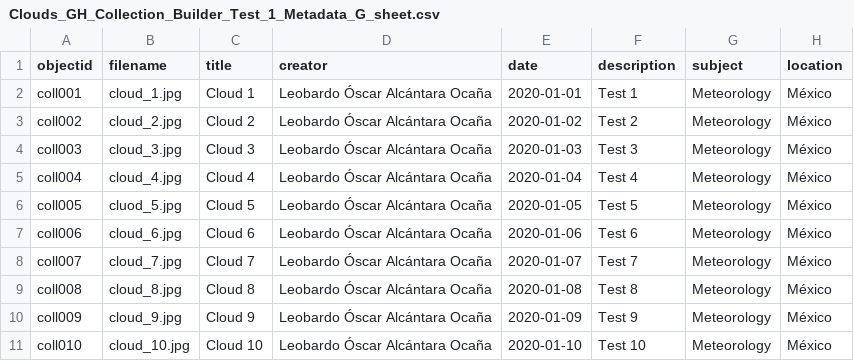
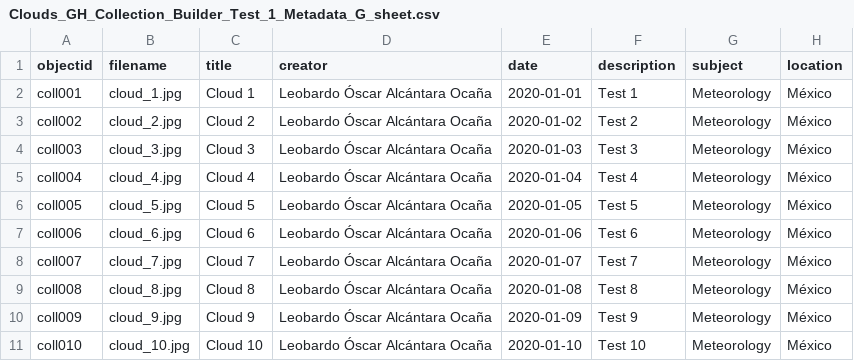
Before and after one commit to leobardooscar/images, a CSV file: _data/Clouds_GH_Collection_Builder_Test_1_Metadata_G_sheet.csv, drawn as a sheet; only a part is shown; the diff names each change by its address in the sheet, - before the commit and + after, or states it on an @@ line.

Commit message:
Cluod to Cloud
Typo fixed

```diff
--- a/_data/Clouds_GH_Collection_Builder_Test_1_Metadata_G_sheet.csv
+++ b/_data/Clouds_GH_Collection_Builder_Test_1_Metadata_G_sheet.csv
-B6 (filename): cluod_5.jpg
+B6 (filename): cloud_5.jpg
```
